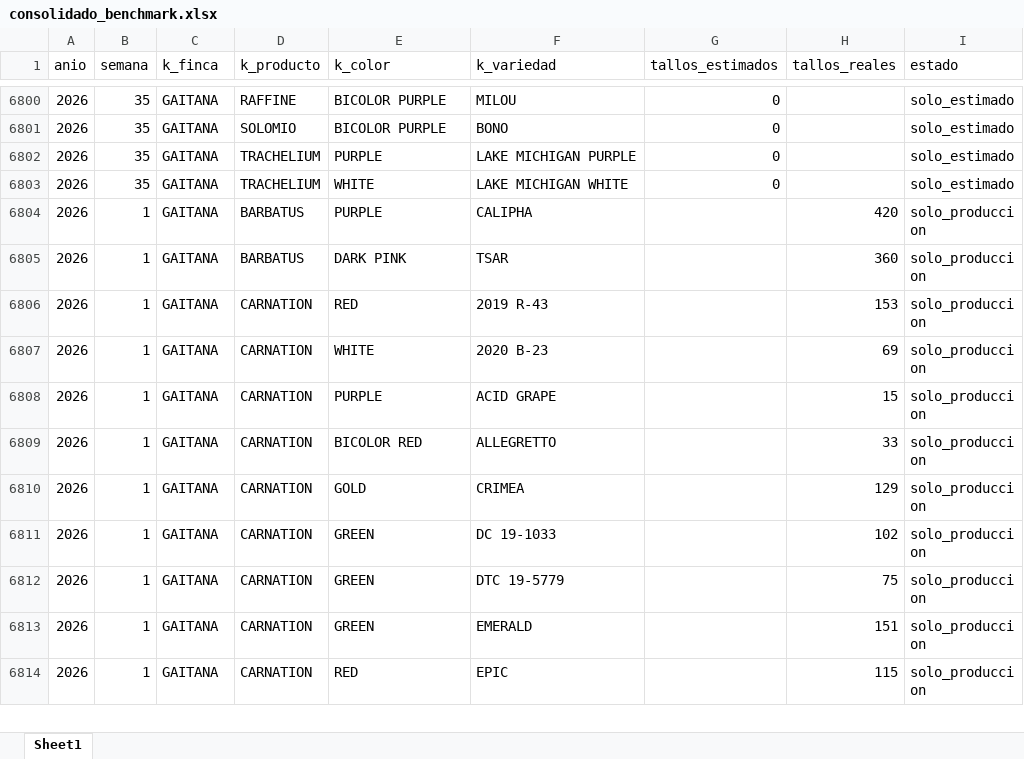
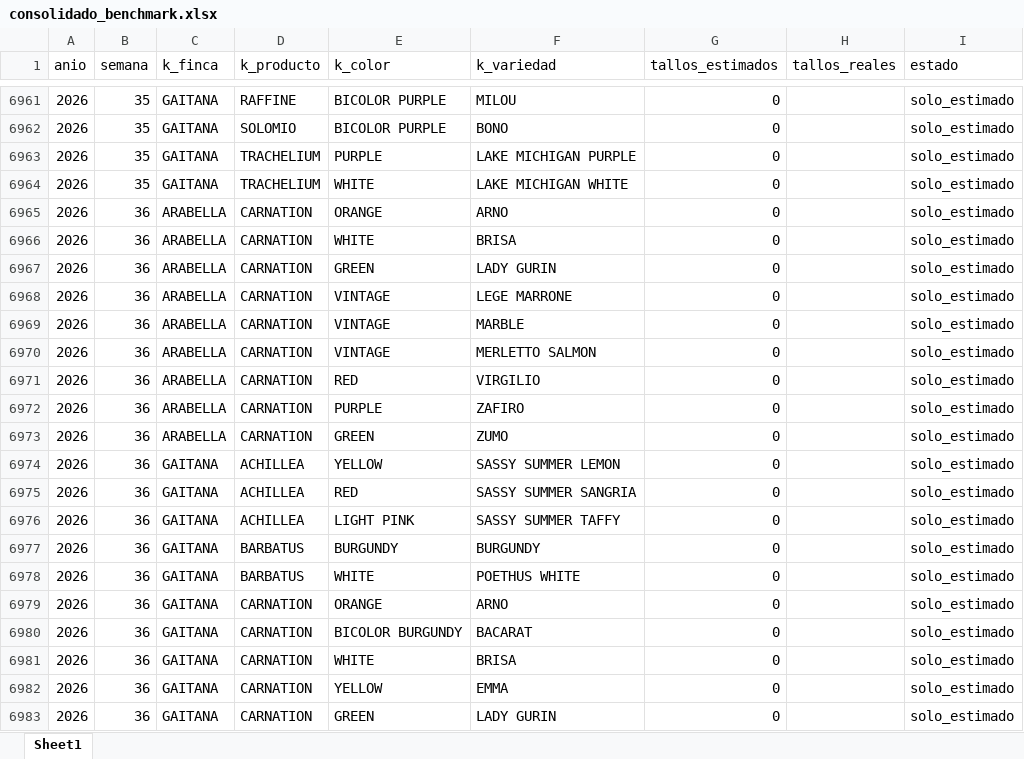
Before and after one commit to elianduranr/Proyecto-de-grado_LGF, an Excel workbook: Notebooks/consolidado_benchmark.xlsx, sheet Sheet1, drawn as a sheet; only a part is shown, gaps mark what is left out; the shorter side is filled out with more unchanged rows; values as stored, in another font and other column widths than the file's, no borders; the diff covers the shown part only; the diff names each change by its address in the sheet, - before the commit and + after, or states it on an @@ line.

```diff
--- a/Notebooks/consolidado_benchmark.xlsx (sheet Sheet1)
+++ b/Notebooks/consolidado_benchmark.xlsx (sheet Sheet1)
+row 6965: 2026 | 36 | ARABELLA | CARNATION | ORANGE | ARNO | 0 |  | solo_estimado
+row 6966: 2026 | 36 | ARABELLA | CARNATION | WHITE | BRISA | 0 |  | solo_estimado
+row 6967: 2026 | 36 | ARABELLA | CARNATION | GREEN | LADY GURIN | 0 |  | solo_estimado
+row 6968: 2026 | 36 | ARABELLA | CARNATION | VINTAGE | LEGE MARRONE | 0 |  | solo_estimado
+row 6969: 2026 | 36 | ARABELLA | CARNATION | VINTAGE | MARBLE | 0 |  | solo_estimado
+row 6970: 2026 | 36 | ARABELLA | CARNATION | VINTAGE | MERLETTO SALMON | 0 |  | solo_estimado
+row 6971: 2026 | 36 | ARABELLA | CARNATION | RED | VIRGILIO | 0 |  | solo_estimado
+row 6972: 2026 | 36 | ARABELLA | CARNATION | PURPLE | ZAFIRO | 0 |  | solo_estimado
+row 6973: 2026 | 36 | ARABELLA | CARNATION | GREEN | ZUMO | 0 |  | solo_estimado
+row 6974: 2026 | 36 | GAITANA | ACHILLEA | YELLOW | SASSY SUMMER LEMON | 0 |  | solo_estimado
+row 6975: 2026 | 36 | GAITANA | ACHILLEA | RED | SASSY SUMMER SANGRIA | 0 |  | solo_estimado
+row 6976: 2026 | 36 | GAITANA | ACHILLEA | LIGHT PINK | SASSY SUMMER TAFFY | 0 |  | solo_estimado
+row 6977: 2026 | 36 | GAITANA | BARBATUS | BURGUNDY | BURGUNDY | 0 |  | solo_estimado
+row 6978: 2026 | 36 | GAITANA | BARBATUS | WHITE | POETHUS WHITE | 0 |  | solo_estimado
+row 6979: 2026 | 36 | GAITANA | CARNATION | ORANGE | ARNO | 0 |  | solo_estimado
+row 6980: 2026 | 36 | GAITANA | CARNATION | BICOLOR BURGUNDY | BACARAT | 0 |  | solo_estimado
+row 6981: 2026 | 36 | GAITANA | CARNATION | WHITE | BRISA | 0 |  | solo_estimado
+row 6982: 2026 | 36 | GAITANA | CARNATION | YELLOW | EMMA | 0 |  | solo_estimado
+row 6983: 2026 | 36 | GAITANA | CARNATION | GREEN | LADY GURIN | 0 |  | solo_estimado
```
Also changed, not shown: 204 added rows elsewhere in this sheet, Notebooks/estimados_H1.xlsx, Notebooks/informes/informe_gerencia_benchmark.xlsx, 41 other files.
